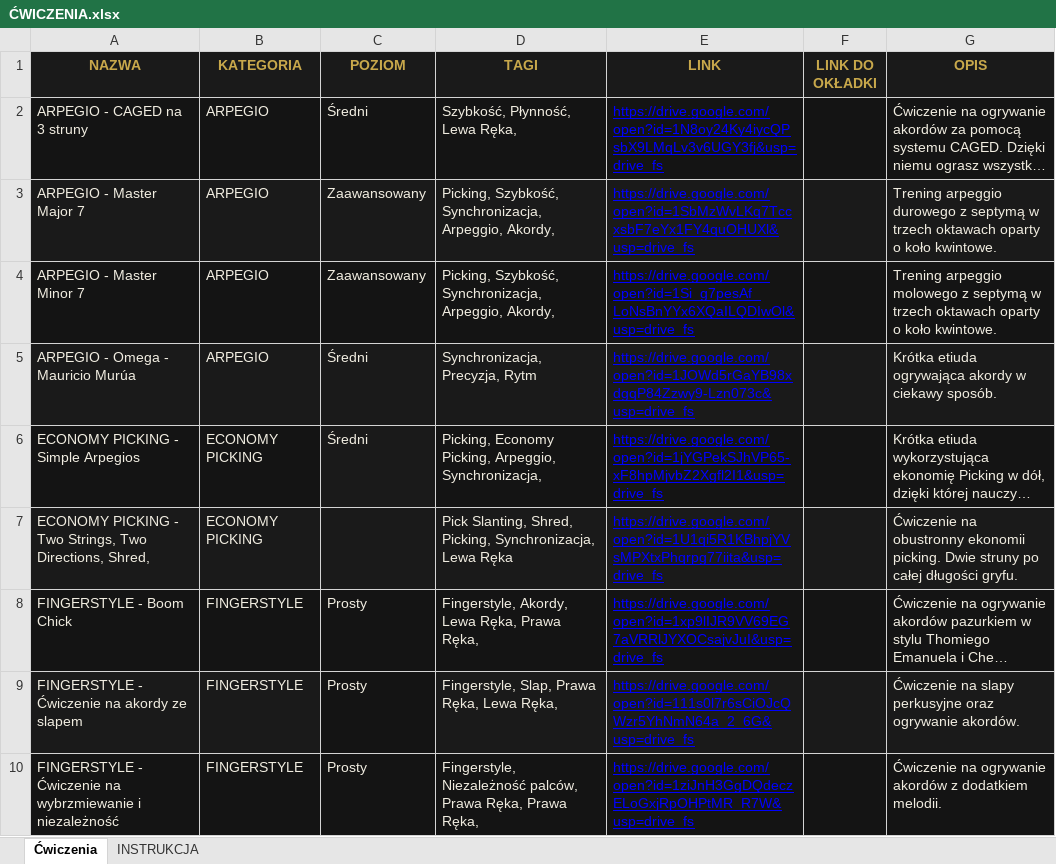
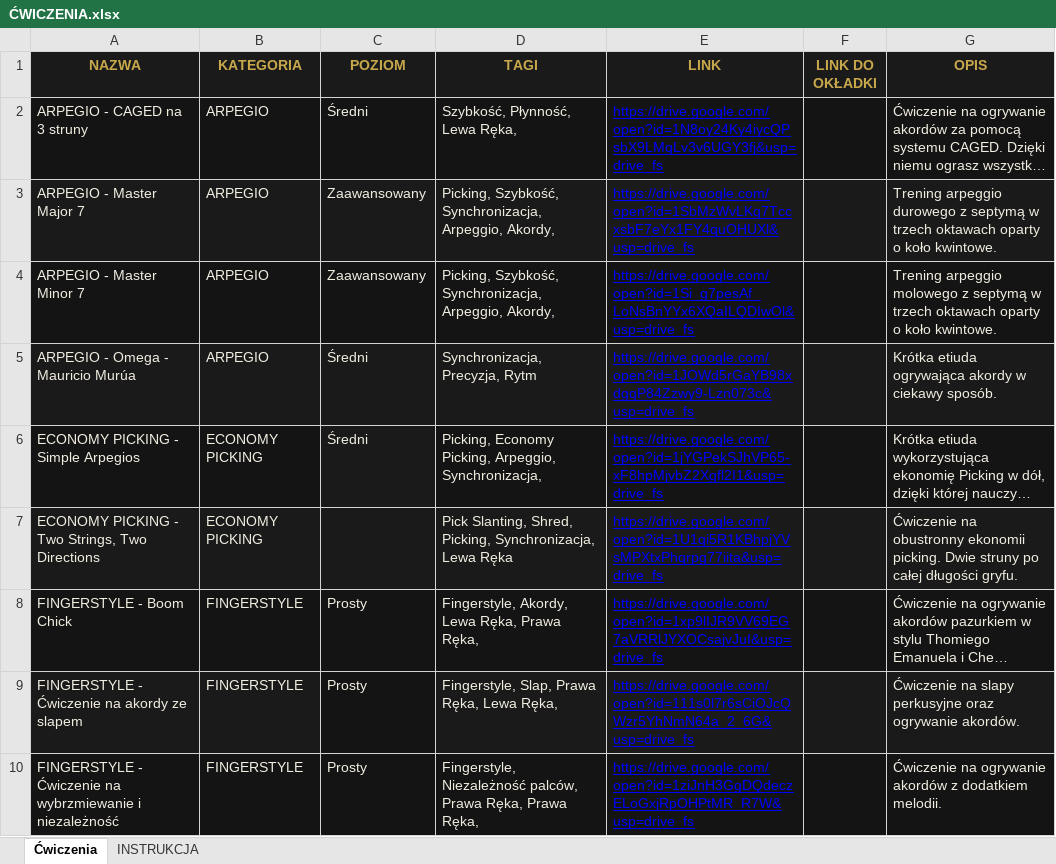
Before and after one commit to WujekSzpon/-wiczenia-gitarowe, an Excel workbook: ĆWICZENIA.xlsx, sheet Ćwiczenia, drawn as a sheet; only a part is shown; long unchanged cells end in …; values as stored, in another font and other column widths than the file's, no borders; the diff names each change by its address in the sheet, - before the commit and + after, or states it on an @@ line.

Commit message:
Add files via upload

```diff
--- a/ĆWICZENIA.xlsx (sheet Ćwiczenia)
+++ b/ĆWICZENIA.xlsx (sheet Ćwiczenia)
-A7 (NAZWA): …Strings, Two Directions, Shred,
+A7 (NAZWA): …Strings, Two Directions
```
